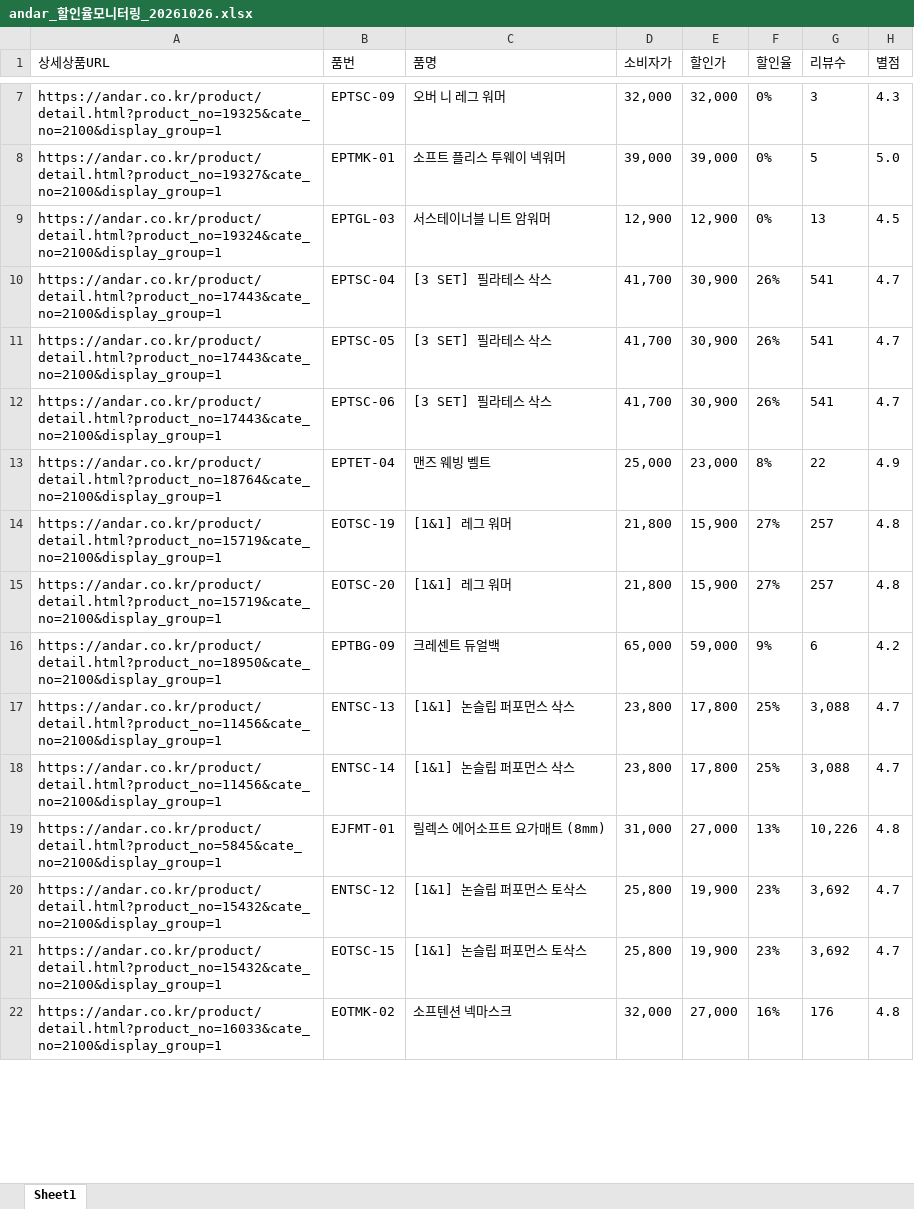
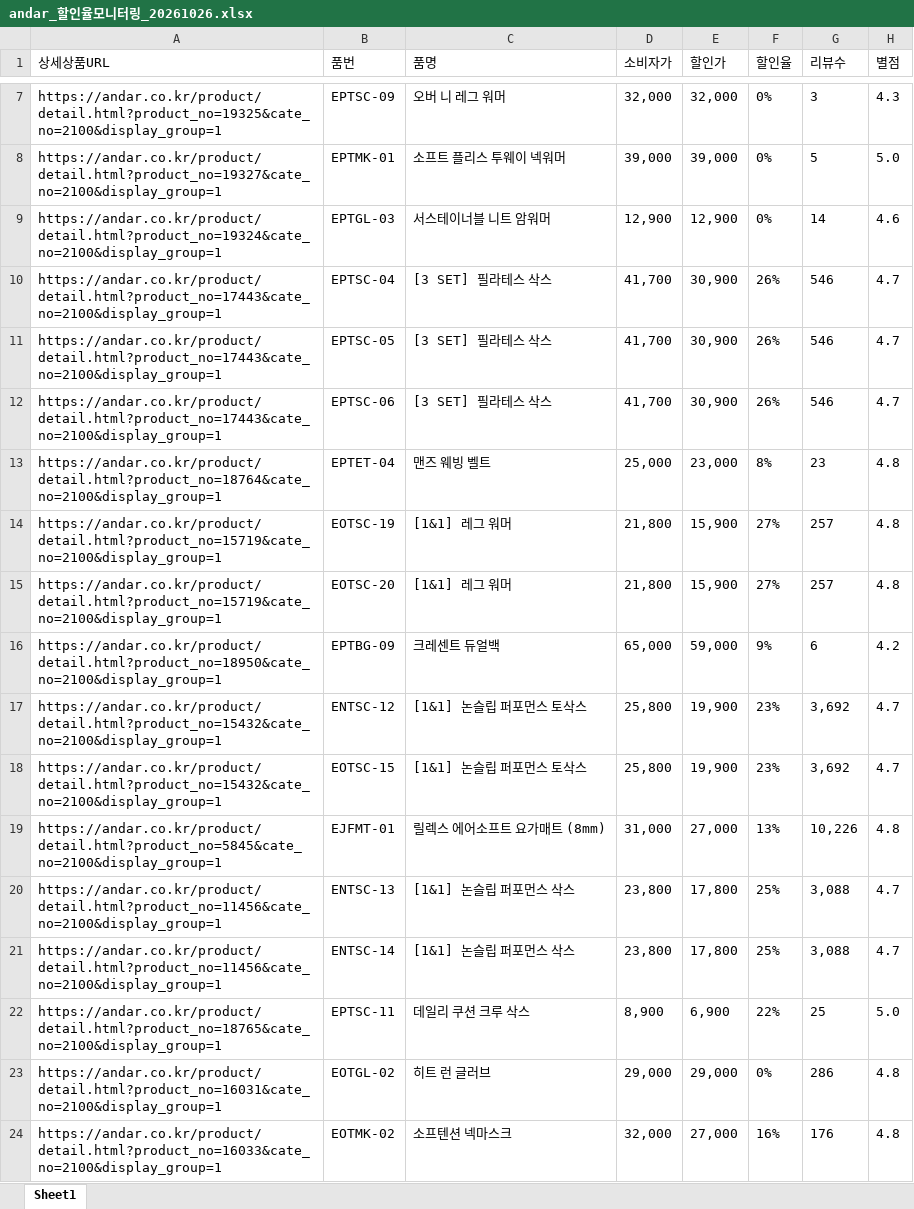
Before and after one commit to yupee-pretty/andar-scrape, an Excel workbook: results/andar_할인율모니터링_20261026.xlsx, sheet Sheet1, drawn as a sheet; only a part is shown, gaps mark what is left out; values as stored, in another font and other column widths than the file's, no borders; the diff covers the shown part only; the diff names each change by its address in the sheet, - before the commit and + after, or states it on an @@ line.

```diff
--- a/results/andar_할인율모니터링_20261026.xlsx (sheet Sheet1)
+++ b/results/andar_할인율모니터링_20261026.xlsx (sheet Sheet1)
-G9 (리뷰수): 13
+G9 (리뷰수): 14
-H9 (별점): 4.5
+H9 (별점): 4.6
-G10:G12 (리뷰수): 541
+G10:G12 (리뷰수): 546
-G13 (리뷰수): 22
+G13 (리뷰수): 23
-H13 (별점): 4.9
+H13 (별점): 4.8
@@ row 20 moved to row 17: https://andar.co.kr/product/detail.html?… @@
@@ row 21 moved to row 18: https://andar.co.kr/product/detail.html?… @@
@@ row 27 moved to row 22: https://andar.co.kr/product/detail.html?… @@
+row 23: https://andar.co.kr/product/detail.html?product_no=16031&cate_no=2100&display_group=1 | EOTGL-02 | 히트 런 글러브 | 29,000 | 29,000 | 0% | 286 | 4.8
```
Also changed, not shown: 22 added rows, 23 removed rows, 60 moved rows and 7 edited cells elsewhere in this sheet.
